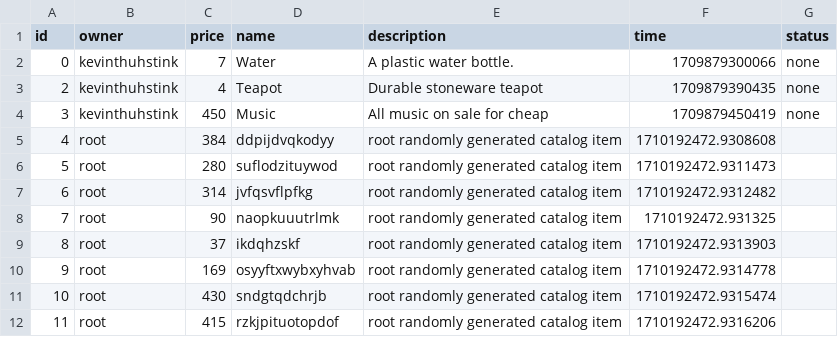
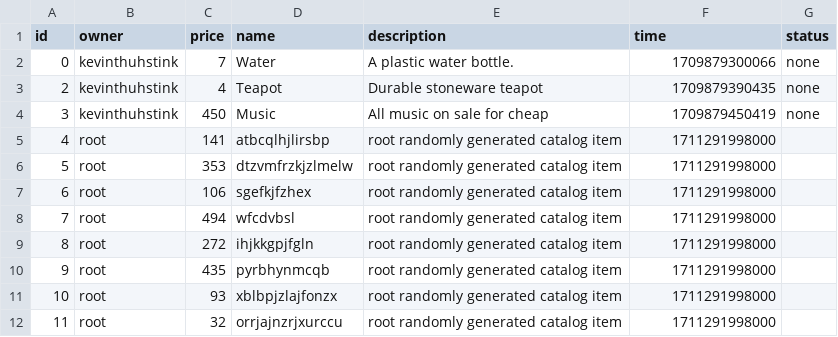
Before and after one commit to kevinthuhstink/my_stuff, a CSV file: personal_work/full_stack/catalog/back-end/data.csv, drawn as a sheet.

Commit message:
fix backend time handling

```diff
--- a/personal_work/full_stack/catalog/back-end/data.csv
+++ b/personal_work/full_stack/catalog/back-end/data.csv
@@ -4,9 +4,9 @@ id,owner,price,name,description,time,status
 3,kevinthuhstink,450,Music,All music on sale for cheap,1709879450419,none
-4,root,384,ddpijdvqkodyy,root randomly generated catalog item,1710192472.9308608,
-5,root,280,suflodzituywod,root randomly generated catalog item,1710192472.9311473,
-6,root,314,jvfqsvflpfkg,root randomly generated catalog item,1710192472.9312482,
-7,root,90,naopkuuutrlmk,root randomly generated catalog item,1710192472.931325,
-8,root,37,ikdqhzskf,root randomly generated catalog item,1710192472.9313903,
-9,root,169,osyyftxwybxyhvab,root randomly generated catalog item,1710192472.9314778,
-10,root,430,sndgtqdchrjb,root randomly generated catalog item,1710192472.9315474,
-11,root,415,rzkjpituotopdof,root randomly generated catalog item,1710192472.9316206,
+4,root,141,atbcqlhjlirsbp,root randomly generated catalog item,1711291998000,
+5,root,353,dtzvmfrzkjzlmelw,root randomly generated catalog item,1711291998000,
+6,root,106,sgefkjfzhex,root randomly generated catalog item,1711291998000,
+7,root,494,wfcdvbsl,root randomly generated catalog item,1711291998000,
+8,root,272,ihjkkgpjfgln,root randomly generated catalog item,1711291998000,
+9,root,435,pyrbhynmcqb,root randomly generated catalog item,1711291998000,
+10,root,93,xblbpjzlajfonzx,root randomly generated catalog item,1711291998000,
+11,root,32,orrjajnzrjxurccu,root randomly generated catalog item,1711291998000,
```
Also changed, not shown: 1 other file.
